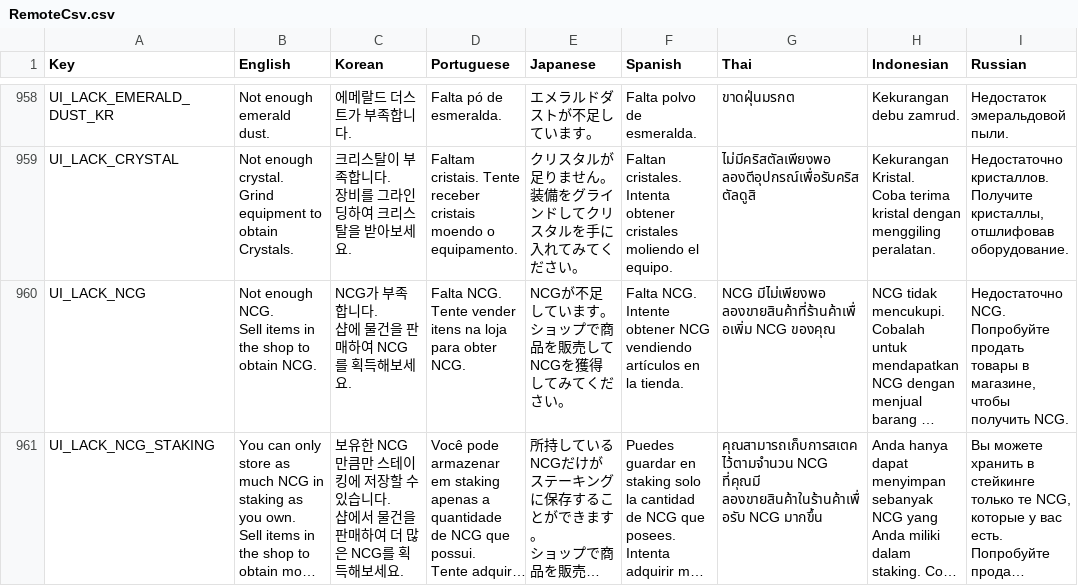
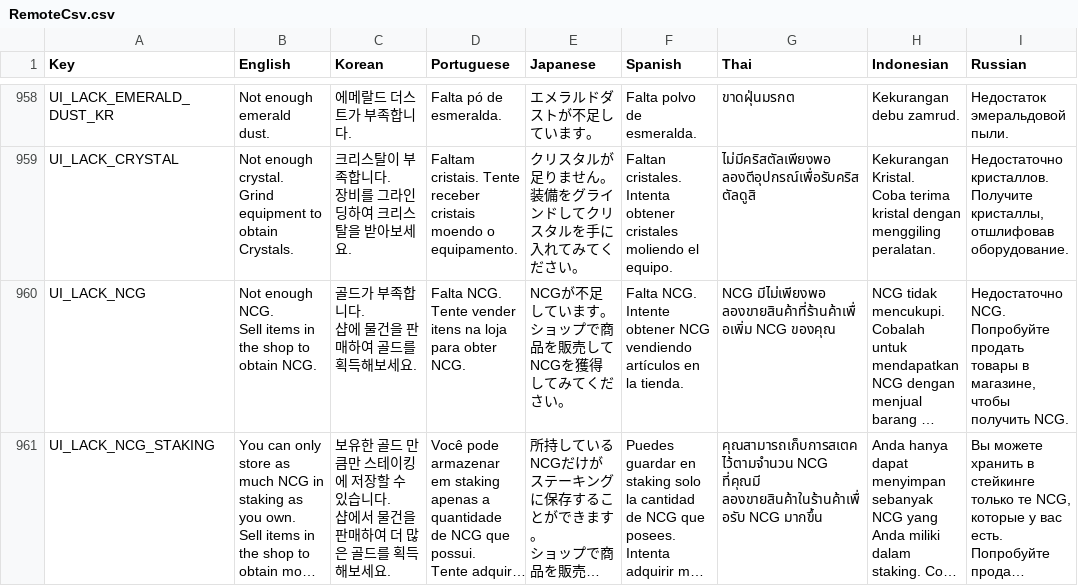
Before and after one commit to planetarium/NineChronicles.LiveAssets, a CSV file: Assets/Csv/RemoteCsv.csv, drawn as a sheet; only a part is shown, gaps mark what is left out; long unchanged cells end in …; ↵ is a line break in a cell; the diff covers the shown part only; the diff names each change by its address in the sheet, - before the commit and + after, or states it on an @@ line.

Commit message:
Upload Assets/Csv/RemoteCsv.csv

```diff
--- a/Assets/Csv/RemoteCsv.csv
+++ b/Assets/Csv/RemoteCsv.csv
-C960 (Korean): NCG가 부족합니다. ↵ 샵에 물건을 판매하여 NCG를 획득해보세요.
+C960 (Korean): 골드가 부족합니다. ↵ 샵에 물건을 판매하여 골드를 획득해보세요.
-C961 (Korean): 보유한 NCG 만큼만 스테이킹에 저장할 수 있습니다. ↵ 샵에서 물건을 판매하여 더 많은 NCG를 획득…
+C961 (Korean): 보유한 골드 만큼만 스테이킹에 저장할 수 있습니다. ↵ 샵에서 물건을 판매하여 더 많은 골드를 획득…
```
Also changed, not shown: 3 edited cells elsewhere in this file.
